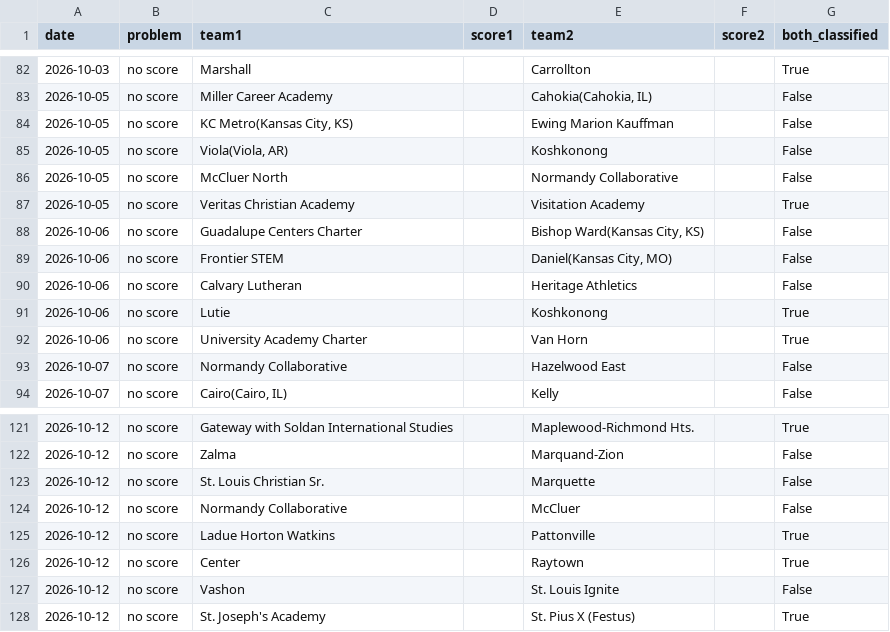
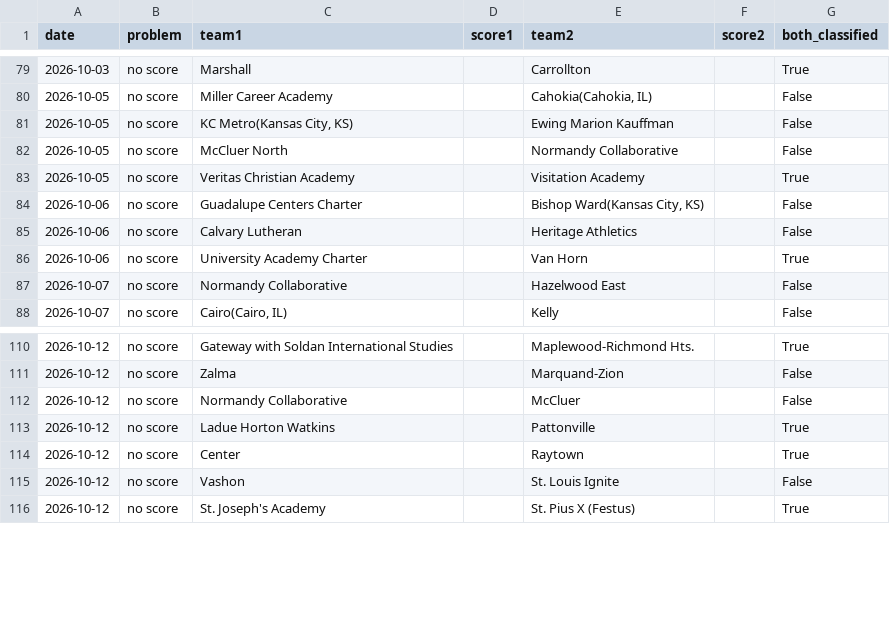
Before and after one commit to AllMOSports/Girls_Volleyball_Ratings_2026, a CSV file: girls_volleyball_missing_scores_2026.csv, drawn as a sheet; only a part is shown, gaps mark what is left out; the diff covers the shown part only.

```diff
--- a/girls_volleyball_missing_scores_2026.csv
+++ b/girls_volleyball_missing_scores_2026.csv
@@ -84,3 +81,2 @@ date,problem,team1,score1,team2,score2,both_classified
 2026-10-05,no score,"KC Metro(Kansas City, KS)",,Ewing Marion Kauffman,,False
-2026-10-05,no score,"Viola(Viola, AR)",,Koshkonong,,False
 2026-10-05,no score,McCluer North,,Normandy Collaborative,,False
@@ -88,5 +84,3 @@ date,problem,team1,score1,team2,score2,both_classified
 2026-10-06,no score,Guadalupe Centers Charter,,"Bishop Ward(Kansas City, KS)",,False
-2026-10-06,no score,Frontier STEM,,"Daniel(Kansas City, MO)",,False
 2026-10-06,no score,Calvary Lutheran,,Heritage Athletics,,False
-2026-10-06,no score,Lutie,,Koshkonong,,True
 2026-10-06,no score,University Academy Charter,,Van Horn,,True
@@ -122,3 +111,2 @@ date,problem,team1,score1,team2,score2,both_classified
 2026-10-12,no score,Zalma,,Marquand-Zion,,False
-2026-10-12,no score,St. Louis Christian Sr.,,Marquette,,False
 2026-10-12,no score,Normandy Collaborative,,McCluer,,False
```
Also changed, not shown: 11 added rows and 18 removed rows elsewhere in this file, girls_volleyball_games_2026.csv, girls_volleyball_games_2026_all.csv, 23 other files.
